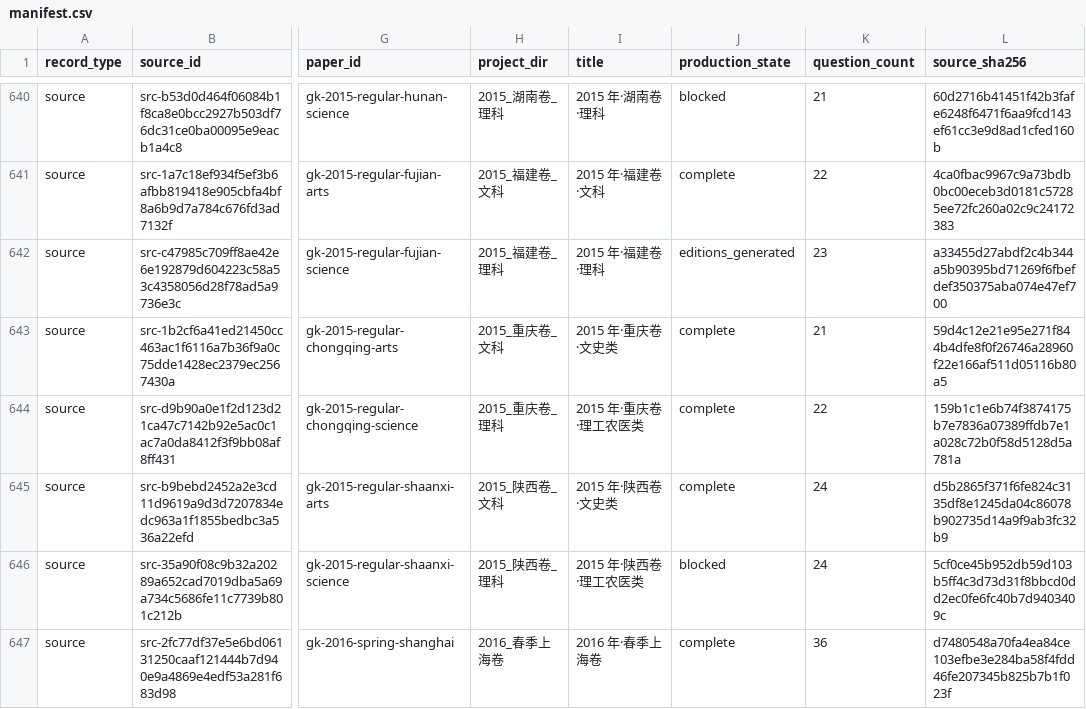
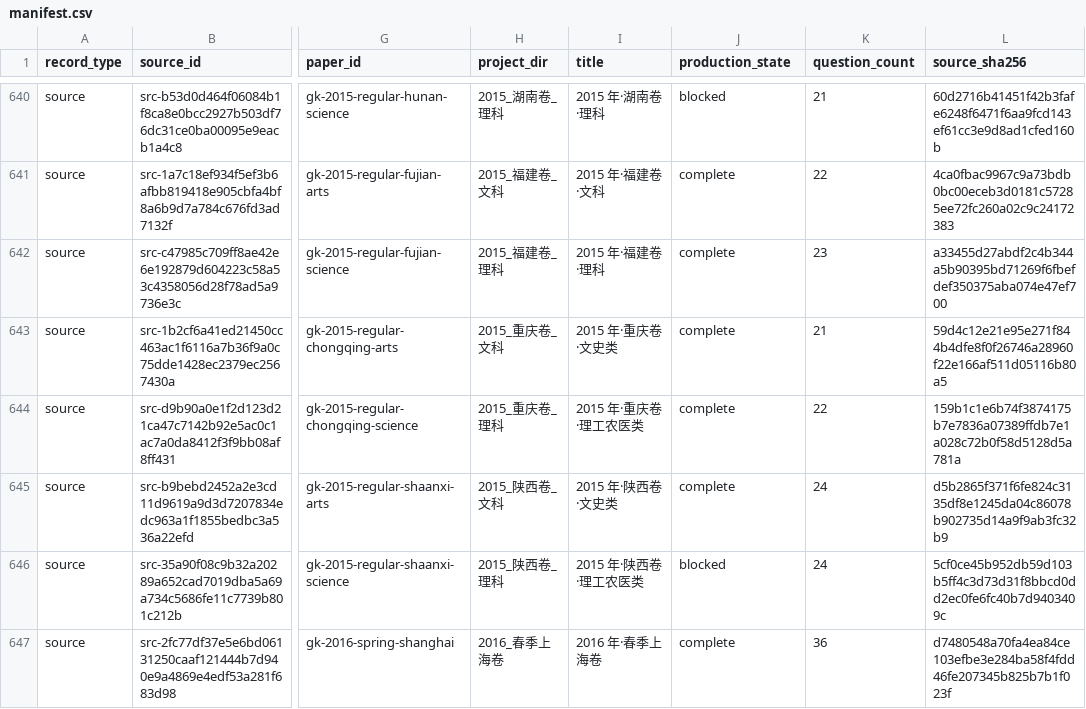
Before and after one commit to LightYourJourney/gaokao-math-latex, a CSV file: math-gaokao-latex/manifest.csv, drawn as a sheet; only a part is shown, gaps mark what is left out; the diff names each change by its address in the sheet, - before the commit and + after, or states it on an @@ line.

Commit message:
docs(gaokao): 完成2015福建理科四版视觉收口

```diff
--- a/math-gaokao-latex/manifest.csv
+++ b/math-gaokao-latex/manifest.csv
-J642 (production_state): editions_generated
+J642 (production_state): complete
```
Also changed, not shown: 6 other files.
